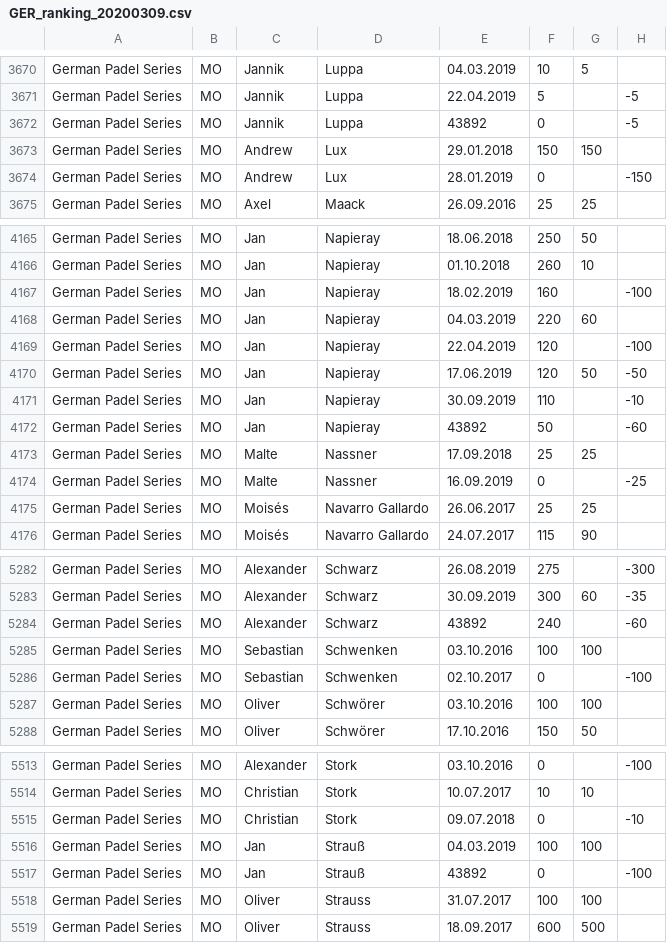
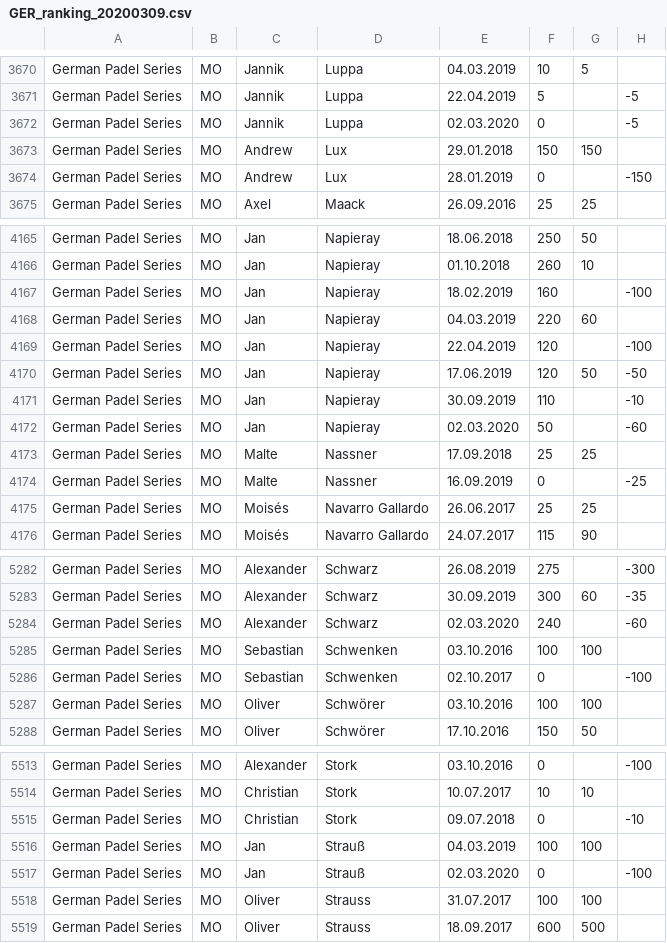
Before and after one commit to Padelanalytics/padelanalytics, a CSV file: tournaments/csv/GER_ranking_20200309.csv, drawn as a sheet; only a part is shown, gaps mark what is left out; the diff covers the shown part only.

```diff
--- a/tournaments/csv/GER_ranking_20200309.csv
+++ b/tournaments/csv/GER_ranking_20200309.csv
@@ -3671,3 +3671,3 @@ German Padel Series;MO;Jannik;Luppa;04.03.2019;10;5;
 German Padel Series;MO;Jannik;Luppa;22.04.2019;5;;-5
-German Padel Series;MO;Jannik;Luppa;43892;0;;-5
+German Padel Series;MO;Jannik;Luppa;02.03.2020;0;;-5
 German Padel Series;MO;Andrew;Lux;29.01.2018;150;150;
@@ -4171,3 +4171,3 @@ German Padel Series;MO;Jan;Napieray;17.06.2019;120;50;-50
 German Padel Series;MO;Jan;Napieray;30.09.2019;110;;-10
-German Padel Series;MO;Jan;Napieray;43892;50;;-60
+German Padel Series;MO;Jan;Napieray;02.03.2020;50;;-60
 German Padel Series;MO;Malte;Nassner;17.09.2018;25;25;
@@ -5283,3 +5283,3 @@ German Padel Series;MO;Alexander;Schwarz;26.08.2019;275;;-300
 German Padel Series;MO;Alexander;Schwarz;30.09.2019;300;60;-35
-German Padel Series;MO;Alexander;Schwarz;43892;240;;-60
+German Padel Series;MO;Alexander;Schwarz;02.03.2020;240;;-60
 German Padel Series;MO;Sebastian;Schwenken;03.10.2016;100;100;
@@ -5516,3 +5516,3 @@ German Padel Series;MO;Christian;Stork;09.07.2018;0;;-10
 German Padel Series;MO;Jan;Strauß;04.03.2019;100;100;
-German Padel Series;MO;Jan;Strauß;43892;0;;-100
+German Padel Series;MO;Jan;Strauß;02.03.2020;0;;-100
 German Padel Series;MO;Oliver;Strauss;31.07.2017;100;100;
```
Also changed, not shown: 10 edited cells elsewhere in this file.
